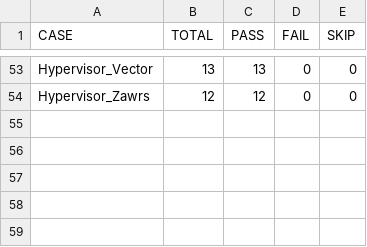
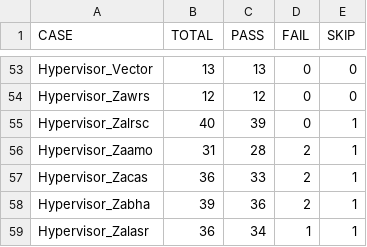
Before and after one commit to jamesbeyond/damo-rv-priv-ats, a CSV file: statistics/spike_gcc_hyp_case_summary.csv, drawn as a sheet; only a part is shown, gaps mark what is left out.

```diff
--- a/statistics/spike_gcc_hyp_case_summary.csv
+++ b/statistics/spike_gcc_hyp_case_summary.csv
@@ -54 +54,6 @@ Hypervisor_Vector,13,13,0,0
 Hypervisor_Zawrs,12,12,0,0
+Hypervisor_Zalrsc,40,39,0,1
+Hypervisor_Zaamo,31,28,2,1
+Hypervisor_Zacas,36,33,2,1
+Hypervisor_Zabha,39,36,2,1
+Hypervisor_Zalasr,36,34,1,1
```
Also changed, not shown: statistics/sail_clang_hyp_case_summary.csv, statistics/sail_gcc_hyp_case_summary.csv, 4 other files.
